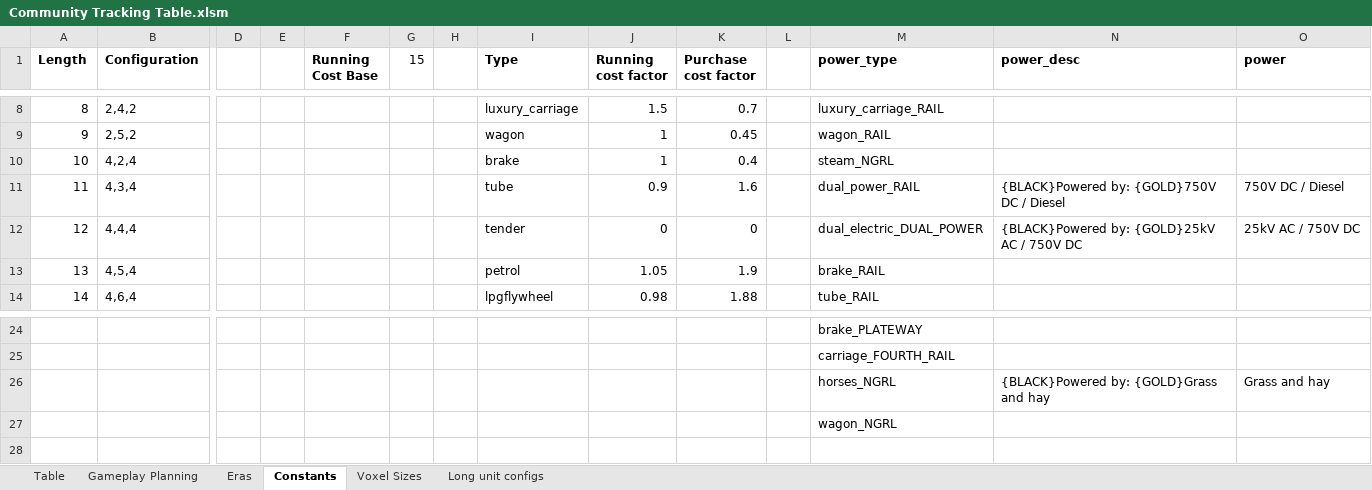
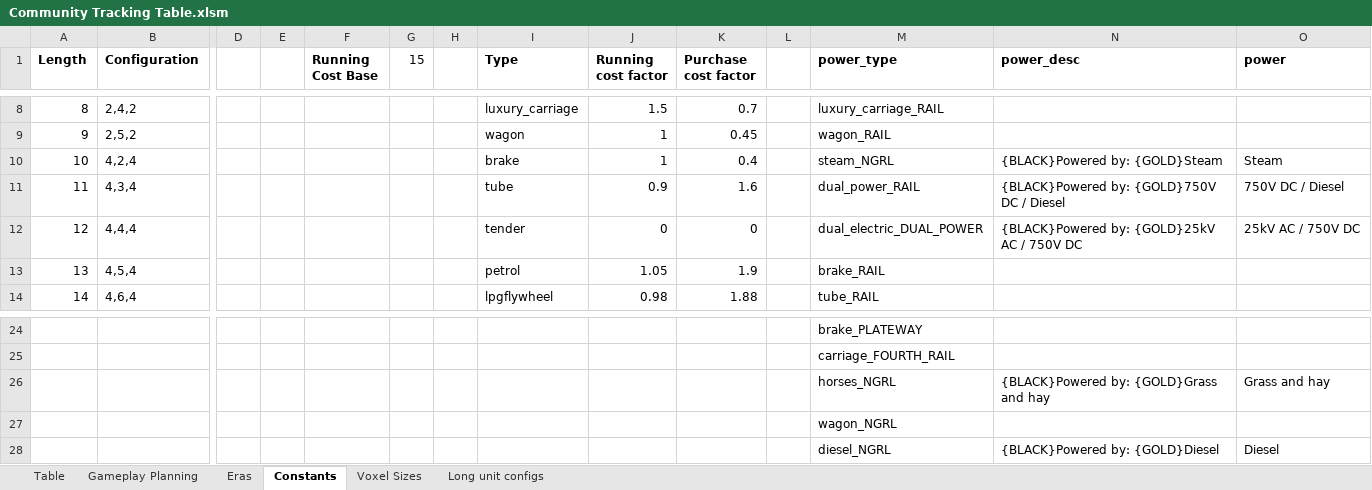
Before and after one commit to mattkimber/timberwolfs_trains, an Excel workbook: Community Tracking Table.xlsm, sheet Constants, drawn as a sheet; only a part is shown, gaps mark what is left out; values as stored, in another font and other column widths than the file's, no borders; rows hold the shown columns only; the diff names each change by its address in the sheet, - before the commit and + after, or states it on an @@ line.

```diff
--- a/Community Tracking Table.xlsm (sheet Constants)
+++ b/Community Tracking Table.xlsm (sheet Constants)
-N10 (power_desc): (empty)
+N10 (power_desc): {BLACK}Powered by: {GOLD}Steam
-O10 (power): (empty)
+O10 (power): Steam
+row 28:  |  |  |  |  |  |  |  |  |  |  | diesel_NGRL | {BLACK}Powered by: {GOLD}Diesel | Diesel
```
Also changed, not shown: sheet Table, sheet Gameplay Planning, formulas that keep their value, Tracking Table.xlsm, 16 other files.
